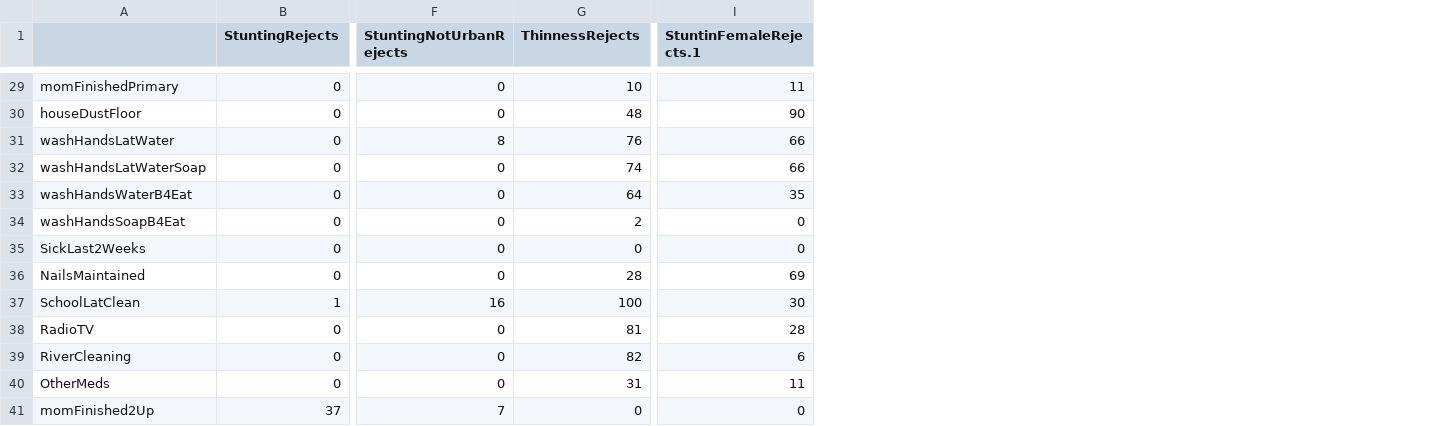
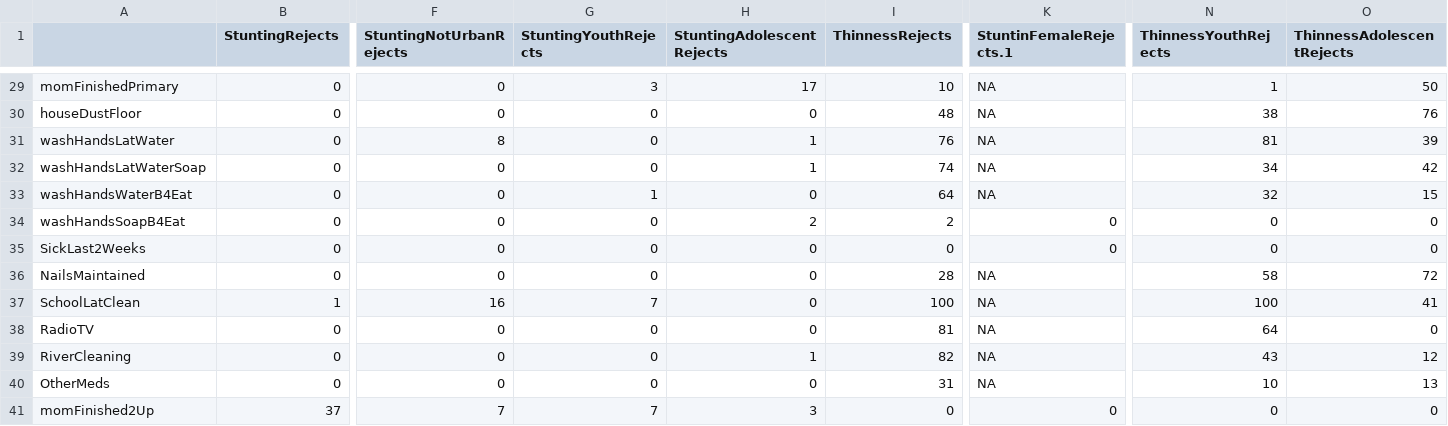
Before and after one commit to CJPIV/SR2022Malnutrition, a CSV file: FS_R-MVLoR.csv, drawn as a sheet; only a part is shown, gaps mark what is left out; addresses are those after the commit; the diff covers the shown part only; the diff names each change by its address in the sheet, - before the commit and + after, or states it on an @@ line.

```diff
--- a/FS_R-MVLoR.csv
+++ b/FS_R-MVLoR.csv
+column G (StuntingYouthRejects), rows 29-41: 3 | 0 | 0 | 0 | 1 | 0 | 0 | 0 | 7 | 0 | 0 | 0 | 7
+column H (StuntingAdolescentRejects), rows 29-41: 17 | 0 | 1 | 1 | 0 | 2 | 0 | 0 | 0 | 0 | 1 | 0 | 3
+column N (ThinnessYouthRejects), rows 29-41: 1 | 38 | 81 | 34 | 32 | 0 | 0 | 58 | 100 | 64 | 43 | 10 | 0
+column O (ThinnessAdolescentRejects), rows 29-41: 50 | 76 | 39 | 42 | 15 | 0 | 0 | 72 | 41 | 0 | 12 | 13 | 0
-K29 (StuntinFemaleRejects.1): 11
+K29 (StuntinFemaleRejects.1): NA
-K30 (StuntinFemaleRejects.1): 90
+K30 (StuntinFemaleRejects.1): NA
-K31:K32 (StuntinFemaleRejects.1): 66
+K31:K32 (StuntinFemaleRejects.1): NA
-K33 (StuntinFemaleRejects.1): 35
+K33 (StuntinFemaleRejects.1): NA
-K36 (StuntinFemaleRejects.1): 69
+K36 (StuntinFemaleRejects.1): NA
-K37 (StuntinFemaleRejects.1): 30
+K37 (StuntinFemaleRejects.1): NA
-K38 (StuntinFemaleRejects.1): 28
+K38 (StuntinFemaleRejects.1): NA
-K39 (StuntinFemaleRejects.1): 6
+K39 (StuntinFemaleRejects.1): NA
-K40 (StuntinFemaleRejects.1): 11
+K40 (StuntinFemaleRejects.1): NA
```
Also changed, not shown: 19 edited cells elsewhere in this file, FS_R-UVLoR.csv, 17 other files.
